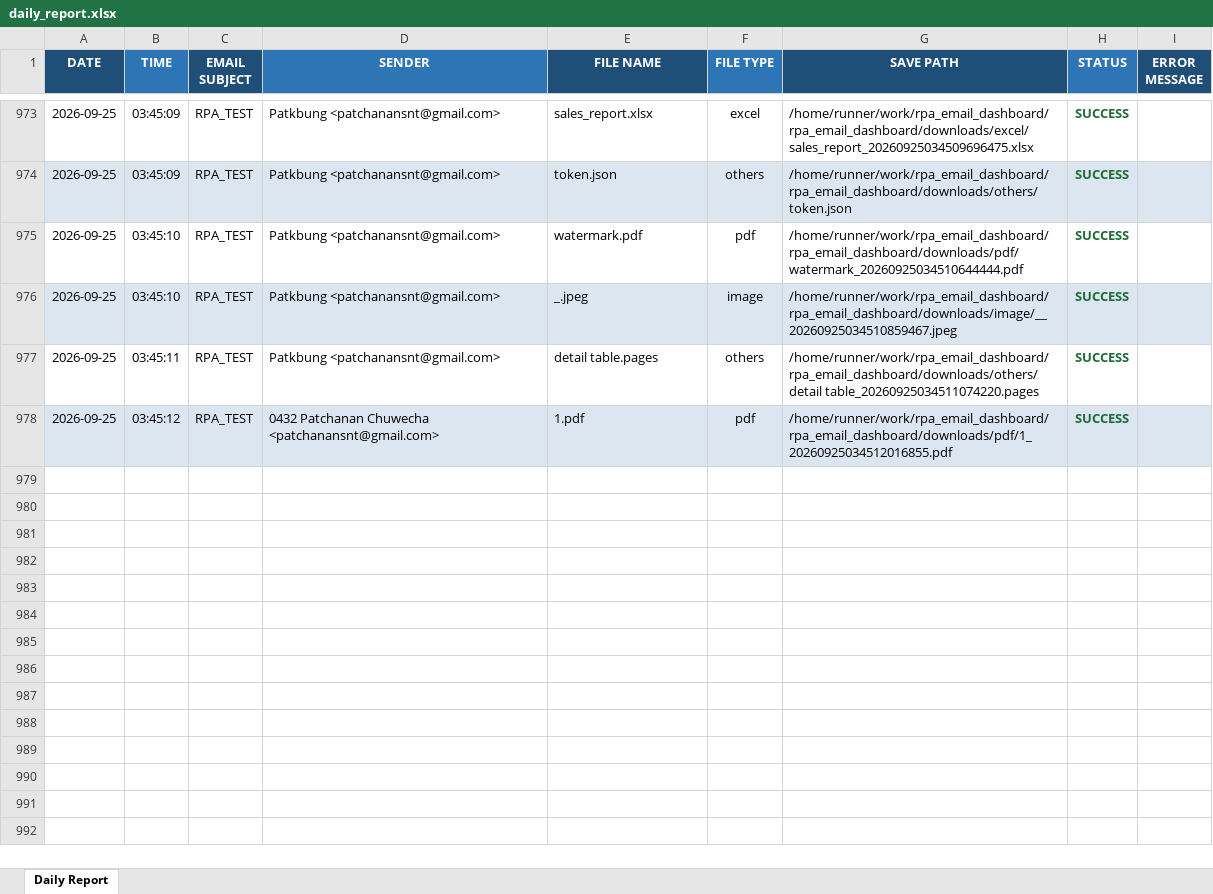
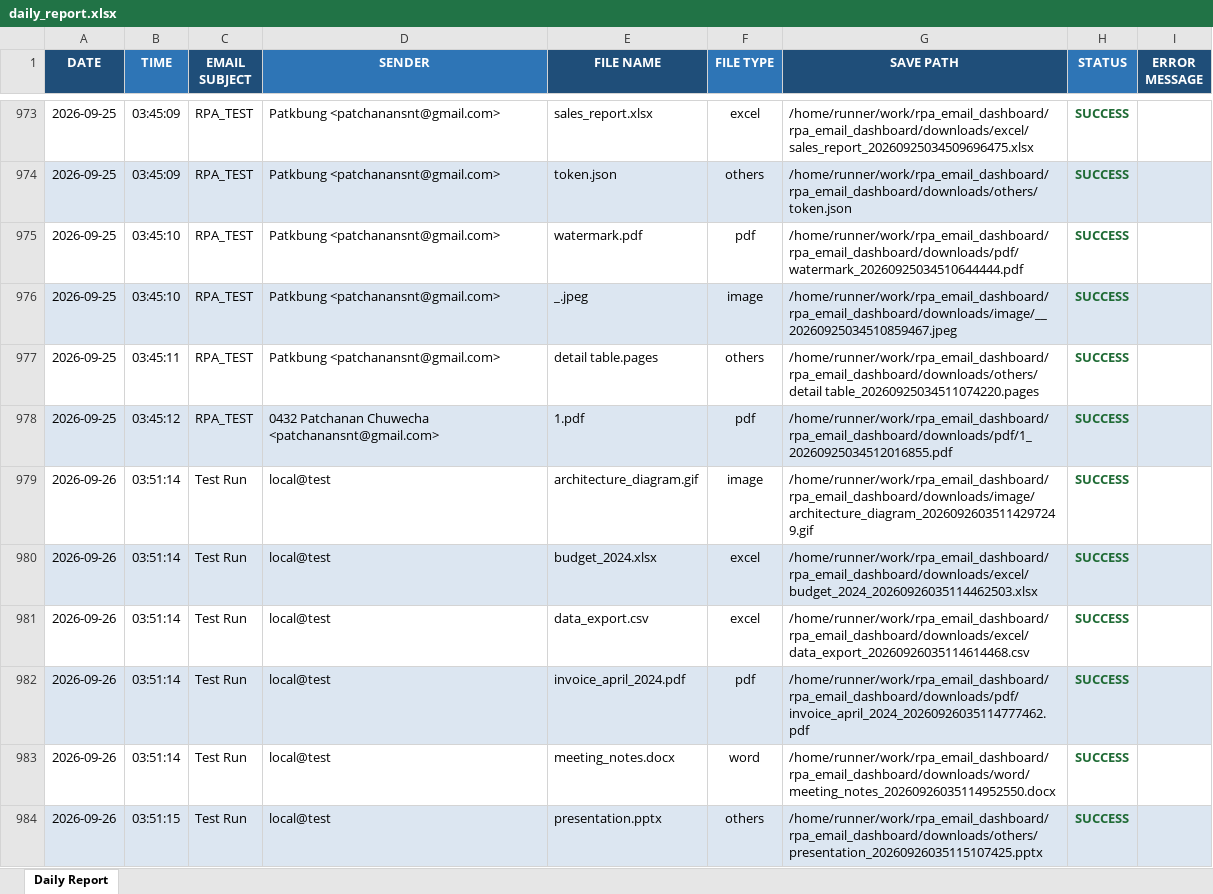
Before and after one commit to patkbung/rpa_email_dashboard, an Excel workbook: reports/daily_report.xlsx, sheet Daily Report, drawn as a sheet; only a part is shown, gaps mark what is left out; values as stored, in another font and other column widths than the file's, no borders; the diff covers the shown part only; the diff names each change by its address in the sheet, - before the commit and + after, or states it on an @@ line.

```diff
--- a/reports/daily_report.xlsx (sheet Daily Report)
+++ b/reports/daily_report.xlsx (sheet Daily Report)
+row 979: 2026-09-26 | 03:51:14 | Test Run | local@test | architecture_diagram.gif | image | /home/runner/work/rpa_email_dashboard/rpa_email_dashboard/downloads/image/architecture_diagram_20260926035114297249.gif | SUCCESS
+row 980: 2026-09-26 | 03:51:14 | Test Run | local@test | budget_2024.xlsx | excel | /home/runner/work/rpa_email_dashboard/rpa_email_dashboard/downloads/excel/budget_2024_20260926035114462503.xlsx | SUCCESS
+row 981: 2026-09-26 | 03:51:14 | Test Run | local@test | data_export.csv | excel | /home/runner/work/rpa_email_dashboard/rpa_email_dashboard/downloads/excel/data_export_20260926035114614468.csv | SUCCESS
+row 982: 2026-09-26 | 03:51:14 | Test Run | local@test | invoice_april_2024.pdf | pdf | /home/runner/work/rpa_email_dashboard/rpa_email_dashboard/downloads/pdf/invoice_april_2024_20260926035114777462.pdf | SUCCESS
+row 983: 2026-09-26 | 03:51:14 | Test Run | local@test | meeting_notes.docx | word | /home/runner/work/rpa_email_dashboard/rpa_email_dashboard/downloads/word/meeting_notes_20260926035114952550.docx | SUCCESS
+row 984: 2026-09-26 | 03:51:15 | Test Run | local@test | presentation.pptx | others | /home/runner/work/rpa_email_dashboard/rpa_email_dashboard/downloads/others/presentation_20260926035115107425.pptx | SUCCESS
```
Also changed, not shown: 17 added rows elsewhere in this sheet, 22 other files.
